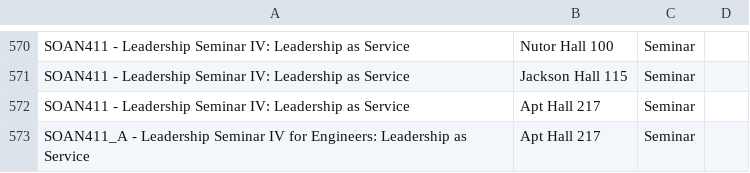
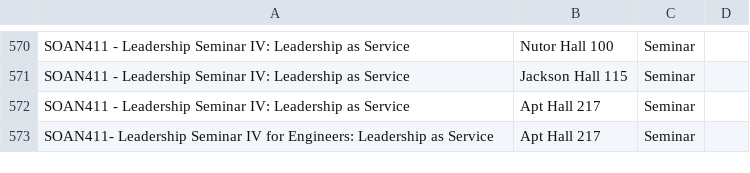
Before and after one commit to Kwame-23/SchedulAI, a CSV file: scheduling/Session_Location_Preferences.csv, drawn as a sheet; only a part is shown, gaps mark what is left out; the diff covers the shown part only.

```diff
--- a/scheduling/Session_Location_Preferences.csv
+++ b/scheduling/Session_Location_Preferences.csv
@@ -572,2 +572,2 @@ SOAN411 - Leadership Seminar IV: Leadership as Service,Jackson Hall 115,Seminar
 SOAN411 - Leadership Seminar IV: Leadership as Service,Apt Hall 217,Seminar
-SOAN411_A - Leadership Seminar IV for Engineers: Leadership as Service,Apt Hall 217,Seminar
+SOAN411- Leadership Seminar IV for Engineers: Leadership as Service,Apt Hall 217,Seminar
```
Also changed, not shown: 23 added rows, 23 removed rows and 28 edited cells elsewhere in this file, 29 other files.
